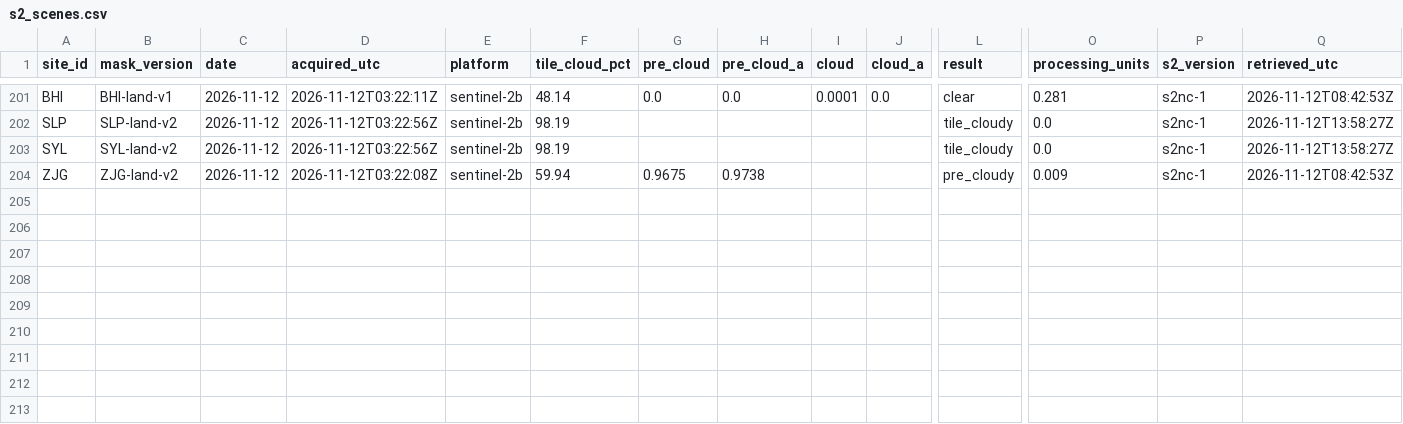
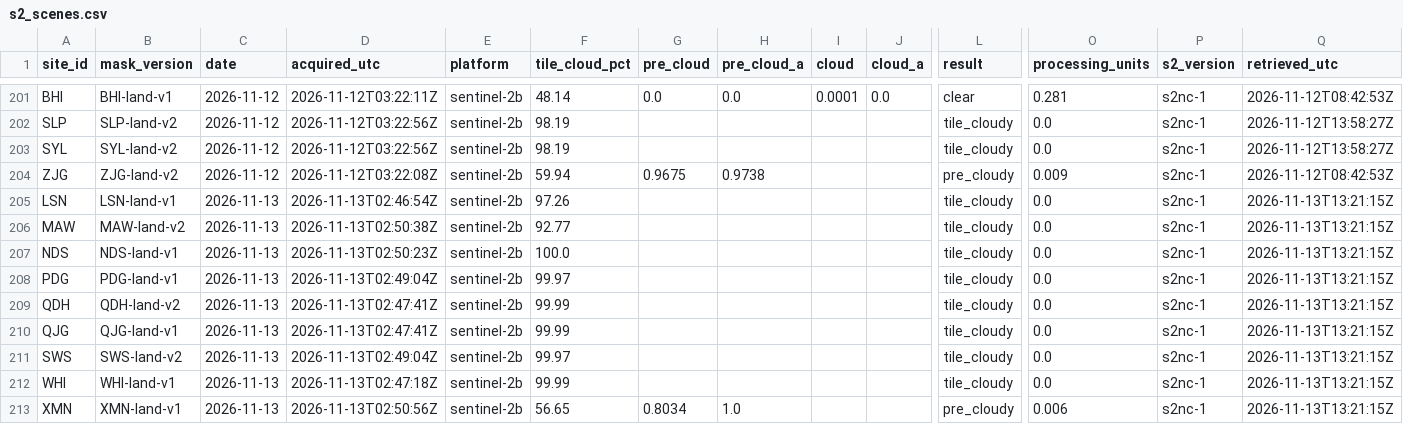
Before and after one commit to 2wrr6c7mmj-jpg/observatory-data, a CSV file: docs/data/sat/s2_scenes.csv, drawn as a sheet; only a part is shown, gaps mark what is left out; rows hold the shown columns only; the diff names each change by its address in the sheet, - before the commit and + after, or states it on an @@ line.

```diff
--- a/docs/data/sat/s2_scenes.csv
+++ b/docs/data/sat/s2_scenes.csv
+row 205: LSN | LSN-land-v1 | 2026-11-13 | 2026-11-13T02:46:54Z | sentinel-2b | 97.26 |  |  |  |  | tile_cloudy | 0.0 | s2nc-1 | 2026-11-13T13:21:15Z
+row 206: MAW | MAW-land-v2 | 2026-11-13 | 2026-11-13T02:50:38Z | sentinel-2b | 92.77 |  |  |  |  | tile_cloudy | 0.0 | s2nc-1 | 2026-11-13T13:21:15Z
+row 207: NDS | NDS-land-v1 | 2026-11-13 | 2026-11-13T02:50:23Z | sentinel-2b | 100.0 |  |  |  |  | tile_cloudy | 0.0 | s2nc-1 | 2026-11-13T13:21:15Z
+row 208: PDG | PDG-land-v1 | 2026-11-13 | 2026-11-13T02:49:04Z | sentinel-2b | 99.97 |  |  |  |  | tile_cloudy | 0.0 | s2nc-1 | 2026-11-13T13:21:15Z
+row 209: QDH | QDH-land-v2 | 2026-11-13 | 2026-11-13T02:47:41Z | sentinel-2b | 99.99 |  |  |  |  | tile_cloudy | 0.0 | s2nc-1 | 2026-11-13T13:21:15Z
+row 210: QJG | QJG-land-v1 | 2026-11-13 | 2026-11-13T02:47:41Z | sentinel-2b | 99.99 |  |  |  |  | tile_cloudy | 0.0 | s2nc-1 | 2026-11-13T13:21:15Z
+row 211: SWS | SWS-land-v2 | 2026-11-13 | 2026-11-13T02:49:04Z | sentinel-2b | 99.97 |  |  |  |  | tile_cloudy | 0.0 | s2nc-1 | 2026-11-13T13:21:15Z
+row 212: WHI | WHI-land-v1 | 2026-11-13 | 2026-11-13T02:47:18Z | sentinel-2b | 99.99 |  |  |  |  | tile_cloudy | 0.0 | s2nc-1 | 2026-11-13T13:21:15Z
+row 213: XMN | XMN-land-v1 | 2026-11-13 | 2026-11-13T02:50:56Z | sentinel-2b | 56.65 | 0.8034 | 1.0 |  |  | pre_cloudy | 0.006 | s2nc-1 | 2026-11-13T13:21:15Z
```
Also changed, not shown: docs/data/sat/berth_class_counts.csv, docs/data/sat/quay_counts.csv, 50 other files.
